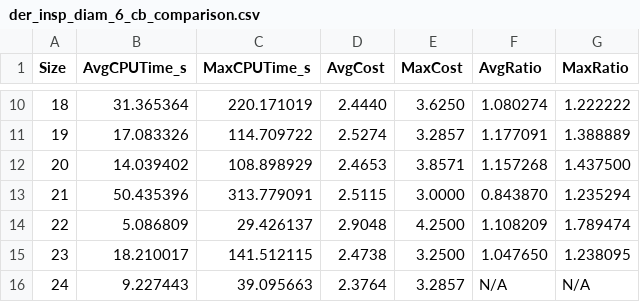
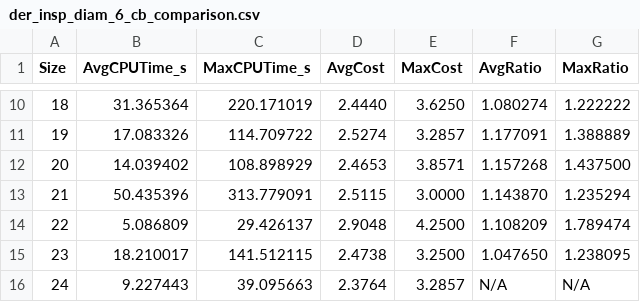
Before and after one commit to MSzyfel/Papers, a CSV file: Experimental_Analysis_of_Binary_Search_Models_in_Graphs/data/der_insp/der_insp_diam_6_cb_comparison.csv, drawn as a sheet; only a part is shown, gaps mark what is left out.

```diff
--- a/Experimental_Analysis_of_Binary_Search_Models_in_Graphs/data/der_insp/der_insp_diam_6_cb_comparison.csv
+++ b/Experimental_Analysis_of_Binary_Search_Models_in_Graphs/data/der_insp/der_insp_diam_6_cb_comparison.csv
@@ -12,3 +12,3 @@ Size,AvgCPUTime_s,MaxCPUTime_s,AvgCost,MaxCost,AvgRatio,MaxRatio
 20,14.039402,108.898929,2.4653,3.8571,1.157268,1.437500
-21,50.435396,313.779091,2.5115,3.0000,0.843870,1.235294
+21,50.435396,313.779091,2.5115,3.0000,1.143870,1.235294
 22,5.086809,29.426137,2.9048,4.2500,1.108209,1.789474
```
Also changed, not shown: Experimental_Analysis_of_Binary_Search_Models_in_Graphs/data/cic_insp/cic_insp_diam_6_cb_comparison.csv, 17 other files.
